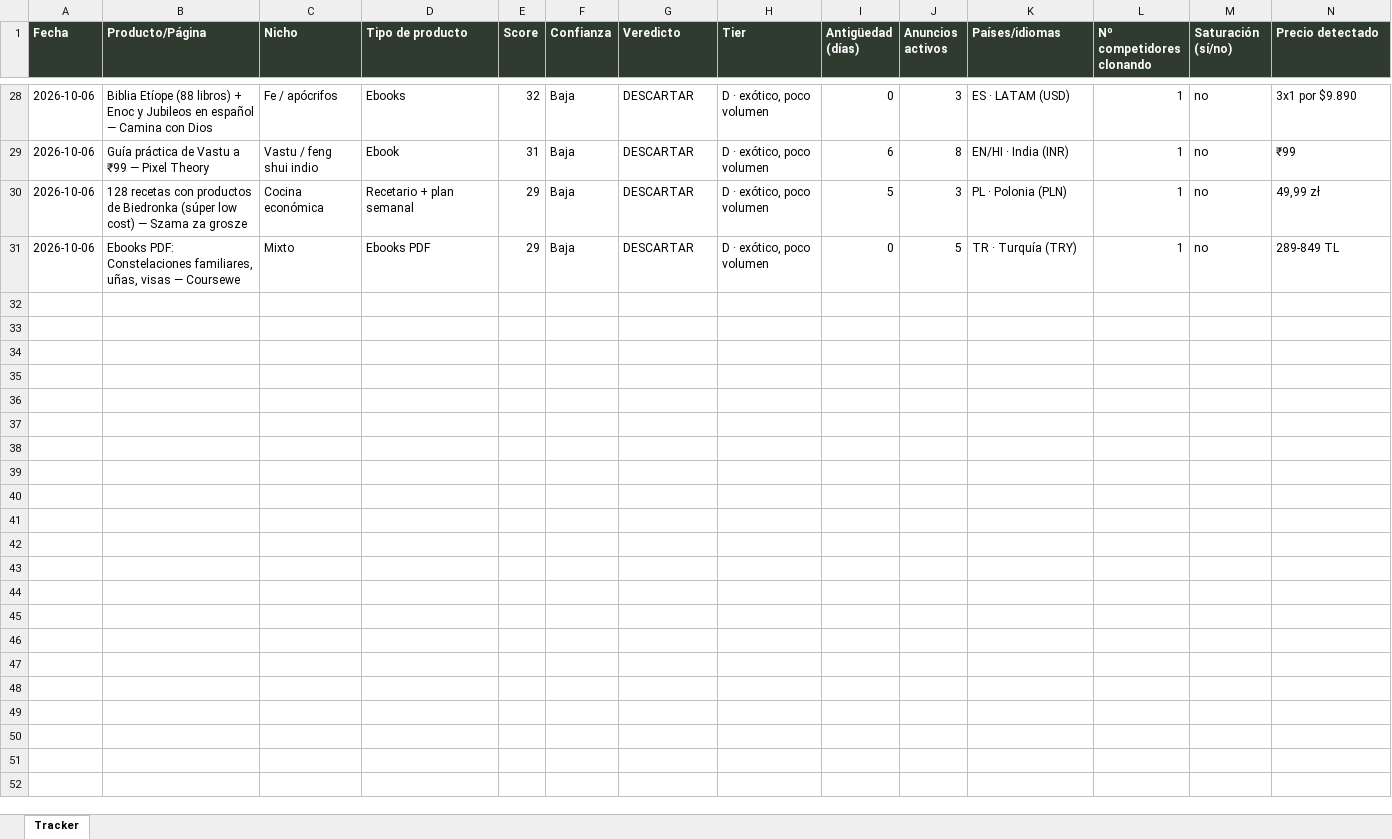
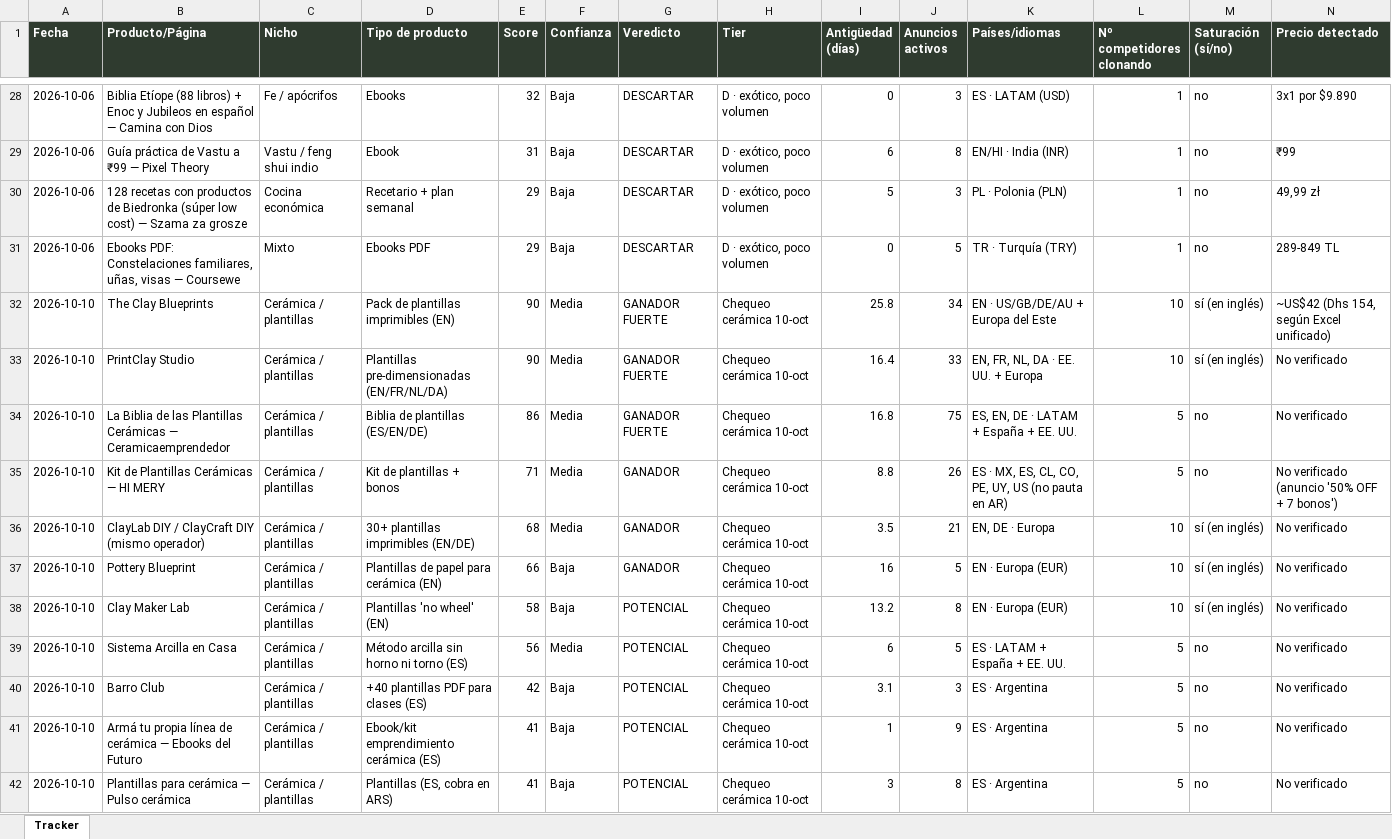
Before and after one commit to DIEM55/CAZAR, an Excel workbook: research/productos-investigados.xlsx, sheet Tracker, drawn as a sheet; only a part is shown, gaps mark what is left out; values as stored, in another font and other column widths than the file's, no borders; rows hold the shown columns only; the diff names each change by its address in the sheet, - before the commit and + after, or states it on an @@ line.

```diff
--- a/research/productos-investigados.xlsx (sheet Tracker)
+++ b/research/productos-investigados.xlsx (sheet Tracker)
+row 32: 2026-10-10 | The Clay Blueprints | Cerámica / plantillas | Pack de plantillas imprimibles (EN) | 90 | Media | GANADOR FUERTE | Chequeo cerámica 10-oct | 25.8 | 34 | EN · US/GB/DE/AU + Europa del Este | 10 | sí (en inglés) | ~US$42 (Dhs 154, según Excel unificado)
+row 33: 2026-10-10 | PrintClay Studio | Cerámica / plantillas | Plantillas pre-dimensionadas (EN/FR/NL/DA) | 90 | Media | GANADOR FUERTE | Chequeo cerámica 10-oct | 16.4 | 33 | EN, FR, NL, DA · EE. UU. + Europa | 10 | sí (en inglés) | No verificado
+row 34: 2026-10-10 | La Biblia de las Plantillas Cerámicas — Ceramicaemprendedor | Cerámica / plantillas | Biblia de plantillas (ES/EN/DE) | 86 | Media | GANADOR FUERTE | Chequeo cerámica 10-oct | 16.8 | 75 | ES, EN, DE · LATAM + España + EE. UU. | 5 | no | No verificado
+row 35: 2026-10-10 | Kit de Plantillas Cerámicas — HI MERY | Cerámica / plantillas | Kit de plantillas + bonos | 71 | Media | GANADOR | Chequeo cerámica 10-oct | 8.8 | 26 | ES · MX, ES, CL, CO, PE, UY, US (no pauta en AR) | 5 | no | No verificado (anuncio '50% OFF + 7 bonos')
+row 36: 2026-10-10 | ClayLab DIY / ClayCraft DIY (mismo operador) | Cerámica / plantillas | 30+ plantillas imprimibles (EN/DE) | 68 | Media | GANADOR | Chequeo cerámica 10-oct | 3.5 | 21 | EN, DE · Europa | 10 | sí (en inglés) | No verificado
+row 37: 2026-10-10 | Pottery Blueprint | Cerámica / plantillas | Plantillas de papel para cerámica (EN) | 66 | Baja | GANADOR | Chequeo cerámica 10-oct | 16 | 5 | EN · Europa (EUR) | 10 | sí (en inglés) | No verificado
+row 38: 2026-10-10 | Clay Maker Lab | Cerámica / plantillas | Plantillas 'no wheel' (EN) | 58 | Baja | POTENCIAL | Chequeo cerámica 10-oct | 13.2 | 8 | EN · Europa (EUR) | 10 | sí (en inglés) | No verificado
+row 39: 2026-10-10 | Sistema Arcilla en Casa | Cerámica / plantillas | Método arcilla sin horno ni torno (ES) | 56 | Media | POTENCIAL | Chequeo cerámica 10-oct | 6 | 5 | ES · LATAM + España + EE. UU. | 5 | no | No verificado
+row 40: 2026-10-10 | Barro Club | Cerámica / plantillas | +40 plantillas PDF para clases (ES) | 42 | Baja | POTENCIAL | Chequeo cerámica 10-oct | 3.1 | 3 | ES · Argentina | 5 | no | No verificado
+row 41: 2026-10-10 | Armá tu propia línea de cerámica — Ebooks del Futuro | Cerámica / plantillas | Ebook/kit emprendimiento cerámica (ES) | 41 | Baja | POTENCIAL | Chequeo cerámica 10-oct | 1 | 9 | ES · Argentina | 5 | no | No verificado
+row 42: 2026-10-10 | Plantillas para cerámica — Pulso cerámica | Cerámica / plantillas | Plantillas (ES, cobra en ARS) | 41 | Baja | POTENCIAL | Chequeo cerámica 10-oct | 3 | 8 | ES · Argentina | 5 | no | No verificado
```
Also changed, not shown: 2 other files.
